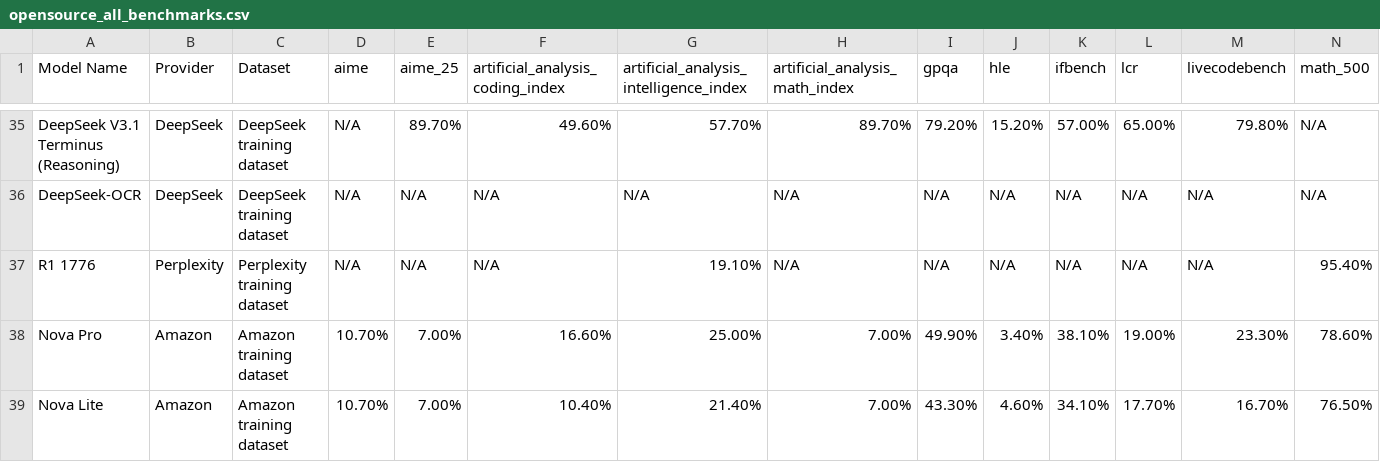
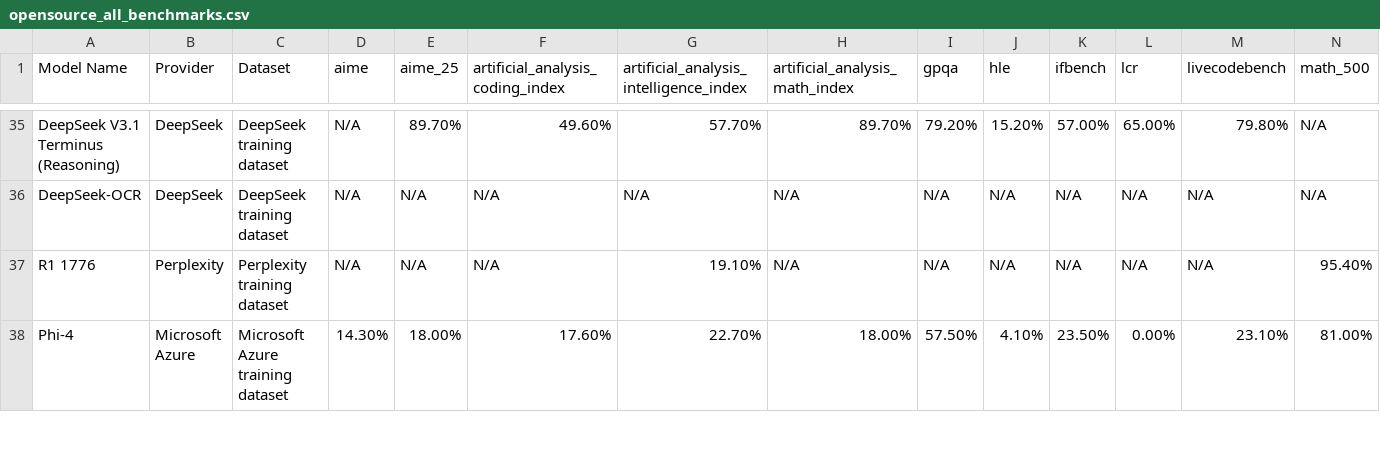
Before and after one commit to yuvalluria/Test_AA, a CSV file: opensource_all_benchmarks.csv, drawn as a sheet; only a part is shown, gaps mark what is left out; the shorter side is filled out with more unchanged rows; rows hold the shown columns only; the diff covers the shown part only; the diff names each change by its address in the sheet, - before the commit and + after, or states it on an @@ line.

Commit message:
Remove closed/non-open-source models from CSV
- Removed Amazon Nova models (Nova Pro, Lite, Micro, Premier)
- Removed PALM-2 (not open-source)
- Removed Yi-Large (not in open-source list)
- Removed extra Reka models (only Reka Flash 3 is open-source)
- Removed Gemma 3n E4B Instruct Preview (duplicate/preview version)
- CSV now contains 230 open-source models (down from 241)
- All models match the official open-source page criteria

```diff
--- a/opensource_all_benchmarks.csv
+++ b/opensource_all_benchmarks.csv
-row 38: Nova Pro | Amazon | Amazon training dataset | 10.70% | 7.00% | 16.60% | 25.00% | 7.00% | 49.90% | 3.40% | 38.10% | 19.00% | 23.30% | 78.60%
-row 39: Nova Lite | Amazon | Amazon training dataset | 10.70% | 7.00% | 10.40% | 21.40% | 7.00% | 43.30% | 4.60% | 34.10% | 17.70% | 16.70% | 76.50%
```
Also changed, not shown: 9 removed rows elsewhere in this file, 1 other file.
